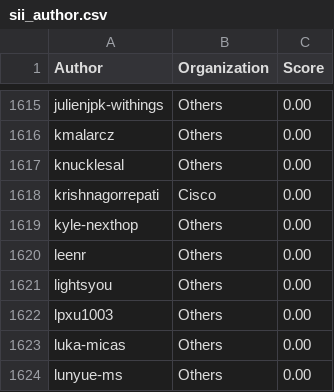
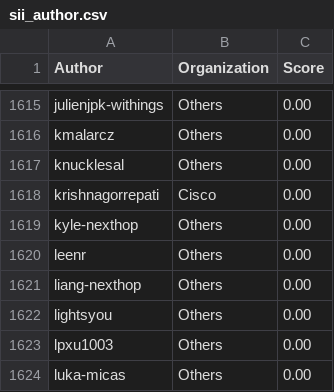
Before and after one commit to sonic-net/sonic-tsc, a CSV file: sii_author.csv, drawn as a sheet; only a part is shown, gaps mark what is left out; the shorter side is filled out with more unchanged rows.

Commit message:
[automation] Update Sii Score by azure pipeline.

```diff
--- a/sii_author.csv
+++ b/sii_author.csv
@@ -1620,2 +1620,3 @@ kyle-nexthop,Others,0.00
 leenr,Others,0.00
+liang-nexthop,Others,0.00
 lightsyou,Others,0.00
```
Also changed, not shown: sii_author_predict.csv, sii_org_predict.csv.
